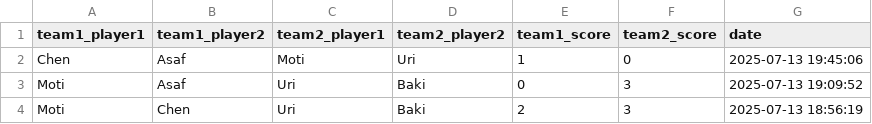
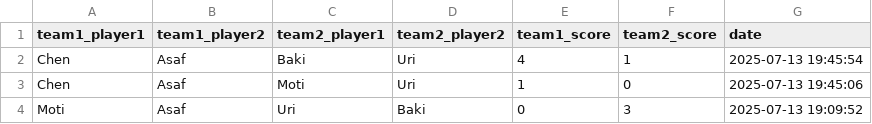
Before and after one commit to dabasmoti/fifa-ranker, a CSV file: data/games.csv, drawn as a sheet; only a part is shown; the shorter side is filled out with more unchanged rows.

Commit message:
Add game: Chen/Asaf vs Baki/Uri

```diff
--- a/data/games.csv
+++ b/data/games.csv
@@ -1,2 +1,3 @@
 team1_player1,team1_player2,team2_player1,team2_player2,team1_score,team2_score,date
+Chen,Asaf,Baki,Uri,4,1,2025-07-13 19:45:54
 Chen,Asaf,Moti,Uri,1,0,2025-07-13 19:45:06
```
